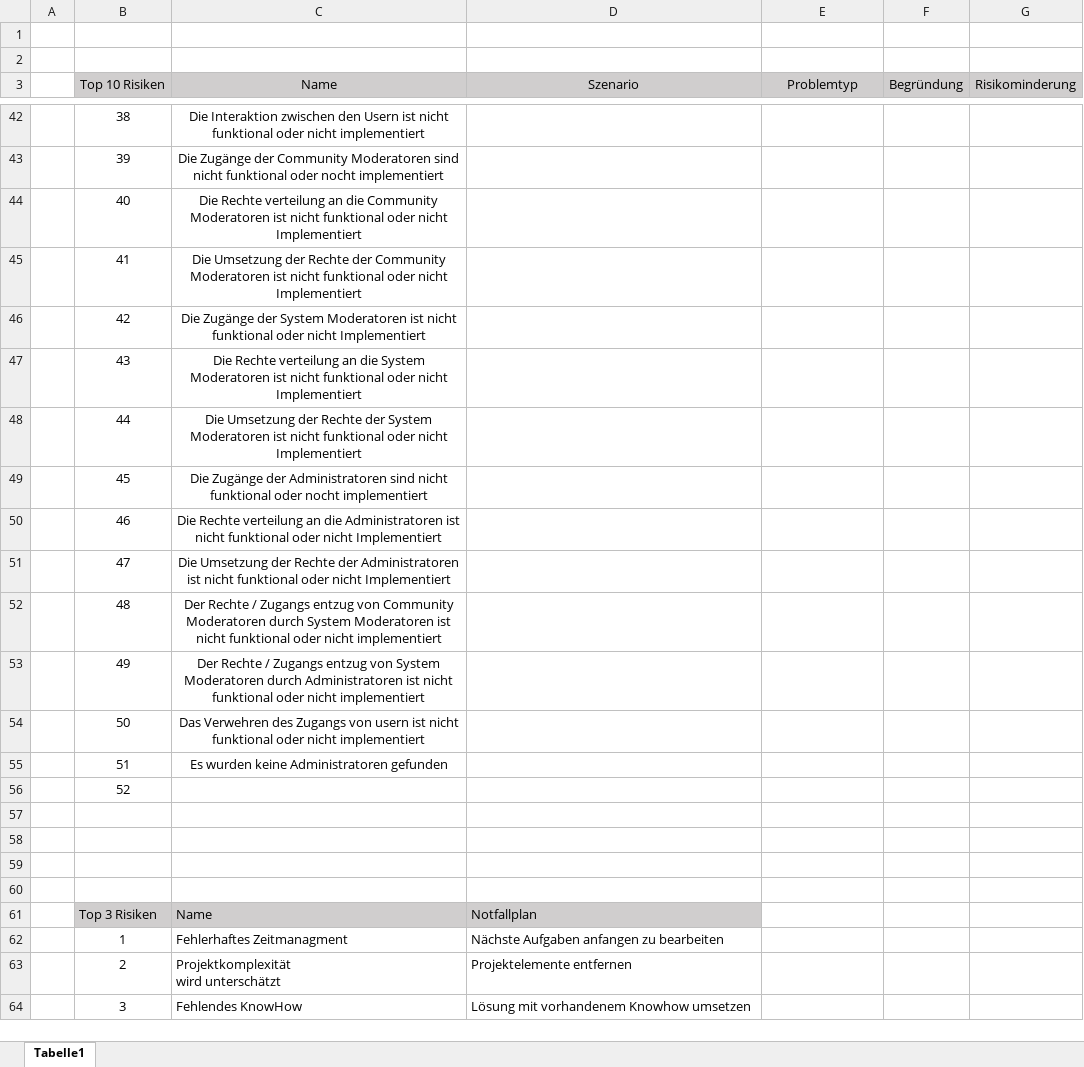
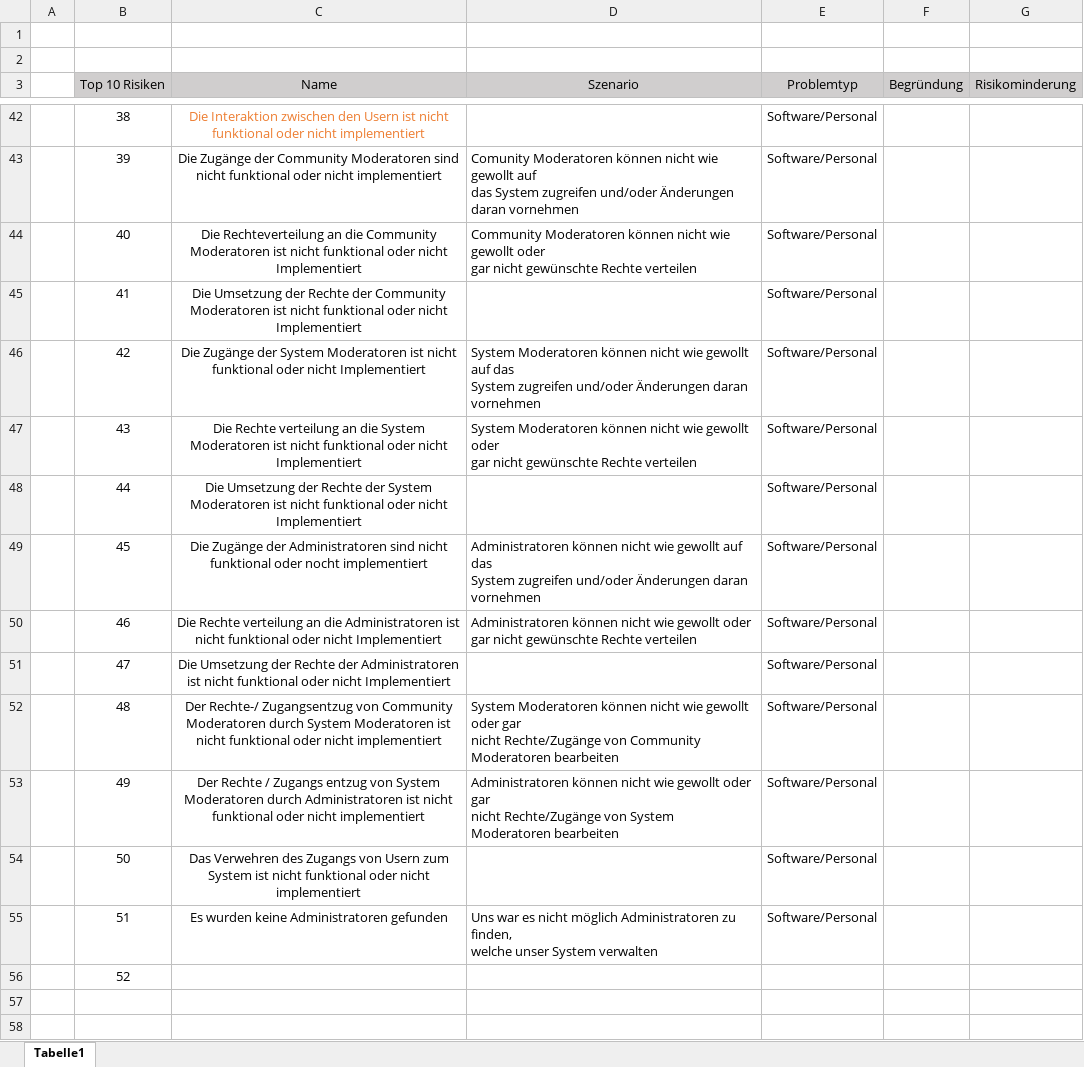
Before and after one commit to sebastiankoch10/EPWS2223HausenKochZimmer, an Excel workbook: Risikoanalyse - v2.xlsx, sheet Tabelle1, drawn as a sheet; only a part is shown, gaps mark what is left out; the shorter side is filled out with more unchanged rows; values as stored, in another font and other column widths than the file's, no borders; removed rows and columns are numbered as before the commit, all else as after; ↵ is a line break in a cell; the diff covers the shown part only; the diff names each change by its address in the sheet, - before the commit and + after, or states it on an @@ line.

```diff
--- a/Risikoanalyse - v2.xlsx (sheet Tabelle1)
+++ b/Risikoanalyse - v2.xlsx (sheet Tabelle1)
-C42 text colour: black
+C42 text colour: #ED7D31
-E42 (Problemtyp): (empty)
+E42 (Problemtyp): Software/Personal
-row 43:  | 39 | Die Zugänge der Community Moderatoren sind nicht funktional oder nocht implementiert
-row 44:  | 40 | Die Rechte verteilung an die Community Moderatoren ist nicht funktional oder nicht Implementiert
+row 43:  | 39 | Die Zugänge der Community Moderatoren sind nicht funktional oder nicht implementiert | Comunity Moderatoren können nicht wie gewollt auf ↵ das System zugreifen und/oder Änderungen daran vornehmen | Software/Personal
+row 44:  | 40 | Die Rechteverteilung an die Community Moderatoren ist nicht funktional oder nicht Implementiert | Community Moderatoren können nicht wie gewollt oder ↵ gar nicht gewünschte Rechte verteilen | Software/Personal
-E45:E51 (Problemtyp): (empty)
+E45:E51 (Problemtyp): Software/Personal
-D46 (Szenario): (empty)
+D46 (Szenario): System Moderatoren können nicht wie gewollt auf das ↵ System zugreifen und/oder Änderungen daran vornehmen
-D47 (Szenario): (empty)
+D47 (Szenario): System Moderatoren können nicht wie gewollt oder ↵ gar nicht gewünschte Rechte verteilen
-D49 (Szenario): (empty)
+D49 (Szenario): Administratoren können nicht wie gewollt auf das ↵ System zugreifen und/oder Änderungen daran vornehmen
-D50 (Szenario): (empty)
+D50 (Szenario): Administratoren können nicht wie gewollt oder ↵ gar nicht gewünschte Rechte verteilen
-row 52:  | 48 | Der Rechte / Zugangs entzug von Community Moderatoren durch System Moderatoren ist nicht funktional oder nicht implementiert
-row 53:  | 49 | Der Rechte / Zugangs entzug von System Moderatoren durch Administratoren ist nicht funktional oder nicht implementiert
+row 52:  | 48 | Der Rechte-/ Zugangsentzug von Community Moderatoren durch System Moderatoren ist nicht funktional oder nicht implementiert | System Moderatoren können nicht wie gewollt oder gar ↵ nicht Rechte/Zugänge von Community Moderatoren bearbeiten | Software/Personal
+row 53:  | 49 | Der Rechte / Zugangs entzug von System Moderatoren durch Administratoren ist nicht funktional oder nicht implementiert | Administratoren können nicht wie gewollt oder gar ↵ nicht Rechte/Zugänge von System Moderatoren bearbeiten | Software/Personal
-C54 (Name): …Zugangs von usern ist nicht…
+C54 (Name): …Zugangs von Usern zum System ist nicht…
-E54:E55 (Problemtyp): (empty)
+E54:E55 (Problemtyp): Software/Personal
-D55 (Szenario): (empty)
+D55 (Szenario): Uns war es nicht möglich Administratoren zu finden, ↵ welche unser System verwalten
```
Also changed, not shown: 17 added rows, 17 removed rows, 35 edited cells and cell formats elsewhere in this sheet, Stakeholderanalyse - v2.xlsx, 1 other file.
